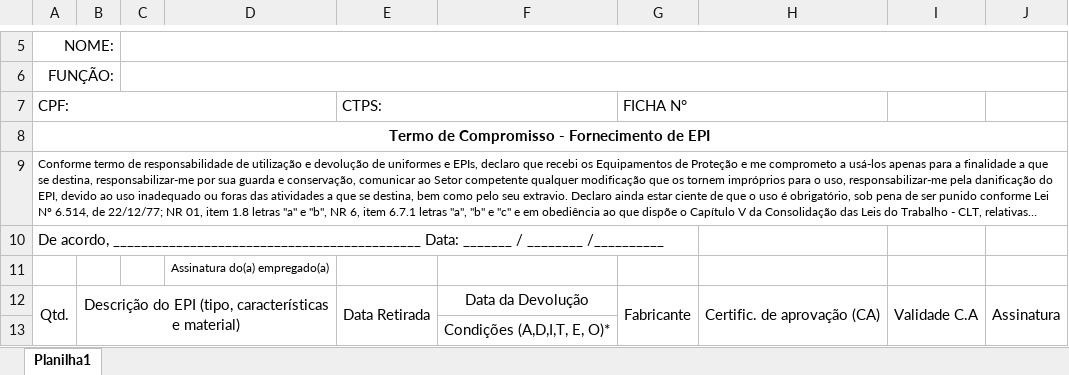
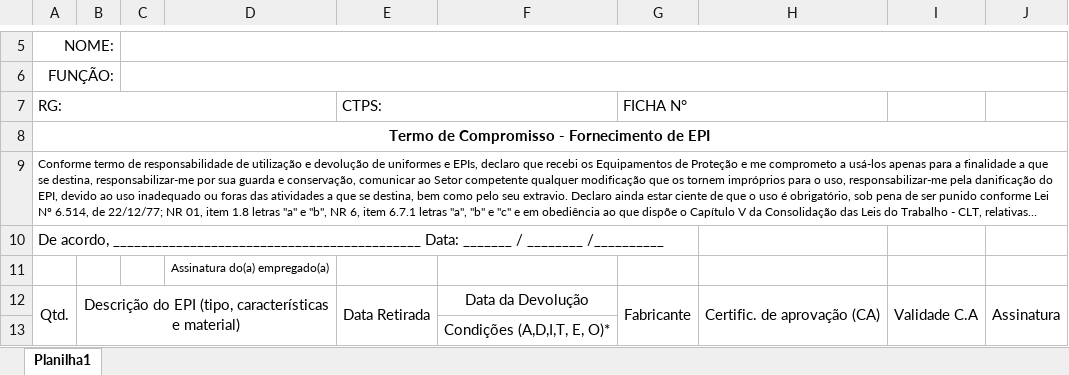
Before and after one commit to Kachi1001/API_Django, an Excel workbook: Almoxarifado/template/ficha_epi.xlsx, sheet Planilha1, drawn as a sheet; only a part is shown, gaps mark what is left out; long unchanged cells end in …; values as stored, in another font and other column widths than the file's, no borders; charts and pictures not drawn; the diff names each change by its address in the sheet, - before the commit and + after, or states it on an @@ line.

Commit message:
adicionar endpoints para FichaPadrao e ajustar lógica de serialização

```diff
--- a/Almoxarifado/template/ficha_epi.xlsx (sheet Planilha1)
+++ b/Almoxarifado/template/ficha_epi.xlsx (sheet Planilha1)
-A7: CPF:
+A7: RG:
```
Also changed, not shown: 4 other files.
